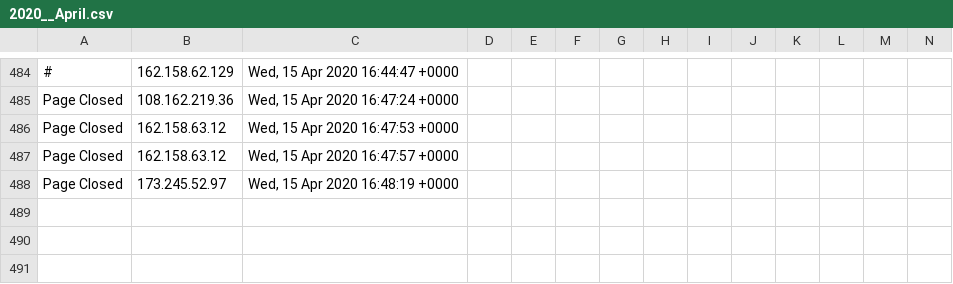
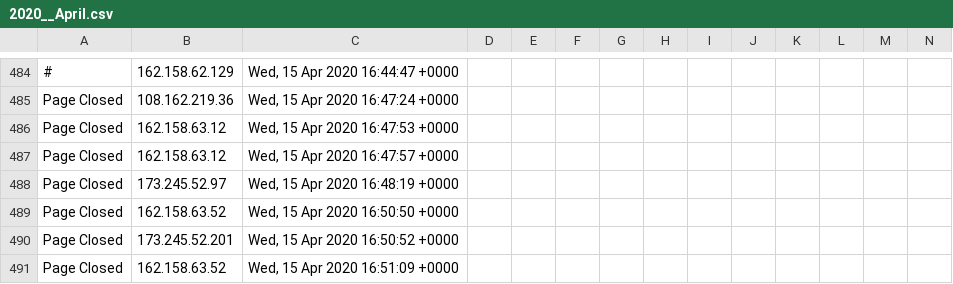
Before and after one commit to runacode/positivepulse, a CSV file: logs/2020__April.csv, drawn as a sheet; only a part is shown, gaps mark what is left out; rows hold the shown columns only; the diff names each change by its address in the sheet, - before the commit and + after, or states it on an @@ line.

Commit message:
Site Editor Update

```diff
--- a/logs/2020__April.csv
+++ b/logs/2020__April.csv
+row 489: Page Closed | 162.158.63.52 | Wed, 15 Apr 2020 16:50:50 +0000
+row 490: Page Closed | 173.245.52.201 | Wed, 15 Apr 2020 16:50:52 +0000
+row 491: Page Closed | 162.158.63.52 | Wed, 15 Apr 2020 16:51:09 +0000
```
